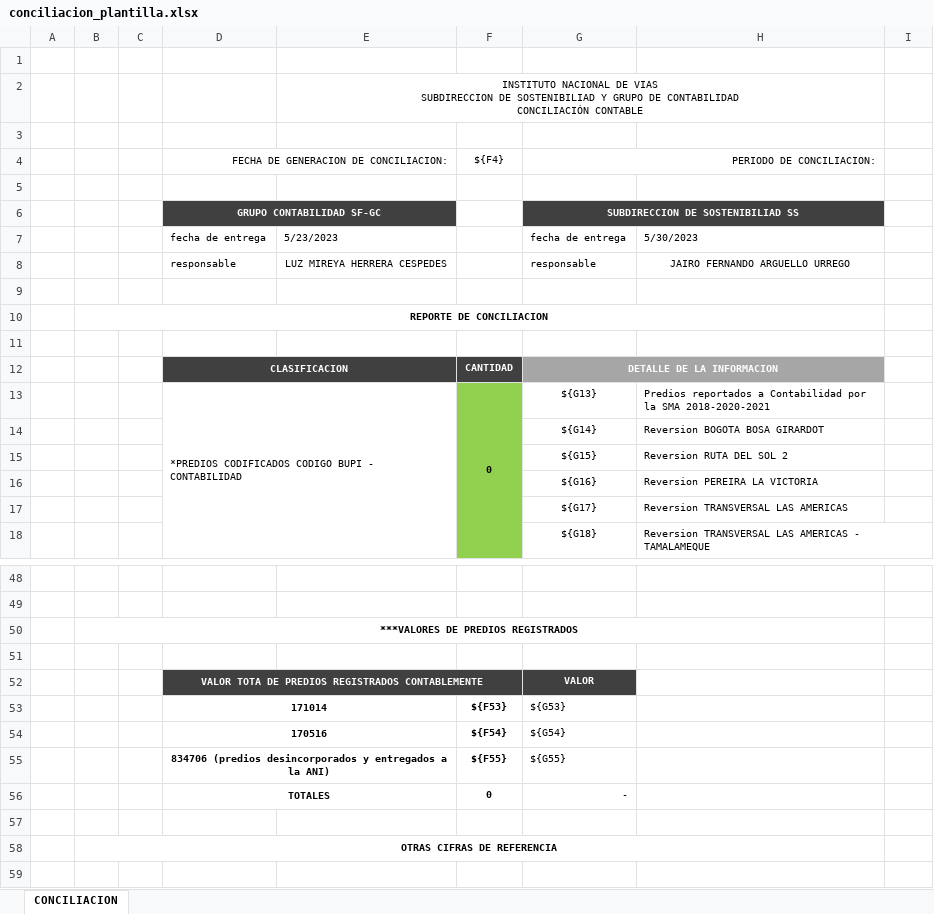
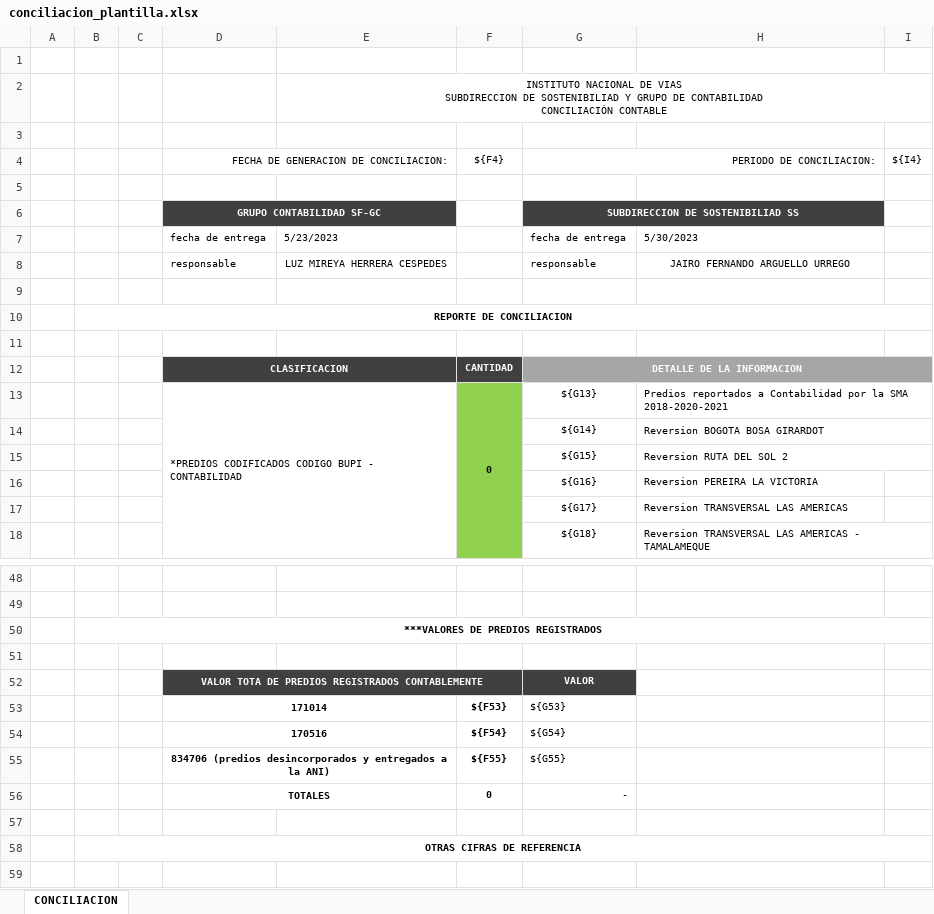
Before and after one commit to dfrodriguezl/bupi, an Excel workbook: help/conciliacion_plantilla.xlsx, sheet CONCILIACION, drawn as a sheet; only a part is shown, gaps mark what is left out; values as stored, in another font and other column widths than the file's, no borders; charts and pictures not drawn; the diff covers the shown part only; the diff names each change by its address in the sheet, - before the commit and + after, or states it on an @@ line.

```diff
--- a/help/conciliacion_plantilla.xlsx (sheet CONCILIACION)
+++ b/help/conciliacion_plantilla.xlsx (sheet CONCILIACION)
-E2:H2 merged
+E2:I2 merged
-I4: (empty)
+I4: ${I4}
-B10:H10 merged
+B10:I10 merged
-G12:H12 merged
+G12:I12 merged
-I12 fill: none
+I12 fill: #A6A6A6
+H13:I13 merged
+H14:I14 merged
+H15:I15 merged
-B50:H50 merged
+B50:I50 merged
-B58:H58 merged
+B58:I58 merged
```
Also changed, not shown: merged cells elsewhere in this sheet, 4 other files.
